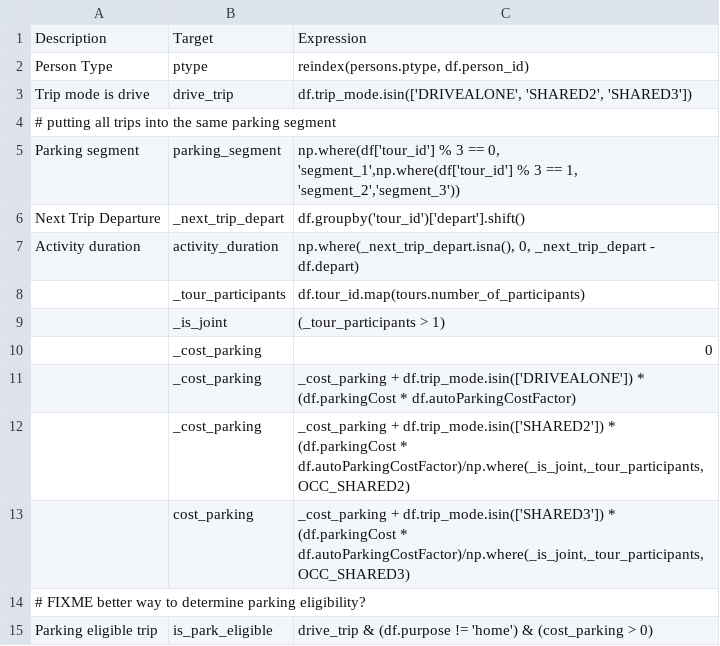
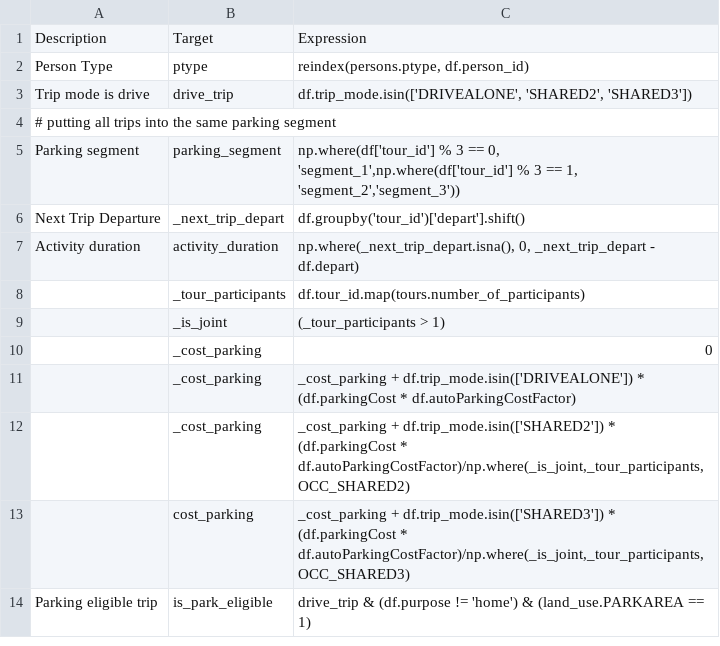
Before and after one commit to RSGInc/SimOR, a CSV file: resident/configs/parking_location_choice_annotate_trips_preprocessor.csv, drawn as a sheet.

```diff
--- a/resident/configs/parking_location_choice_annotate_trips_preprocessor.csv
+++ b/resident/configs/parking_location_choice_annotate_trips_preprocessor.csv
@@ -13,3 +13,2 @@ Activity duration,activity_duration,"np.where(_next_trip_depart.isna(), 0, _next
 ,cost_parking,"_cost_parking + df.trip_mode.isin(['SHARED3']) * (df.parkingCost * df.autoParkingCostFactor)/np.where(_is_joint,_tour_participants,OCC_SHARED3)"
-# FIXME better way to determine parking eligibility?,,
-Parking eligible trip,is_park_eligible,"drive_trip & (df.purpose != 'home') & (cost_parking > 0)"
+Parking eligible trip,is_park_eligible,"drive_trip & (df.purpose != 'home') & (land_use.PARKAREA == 1)"
```
Also changed, not shown: resident/configs/external_worker_identification.csv.
